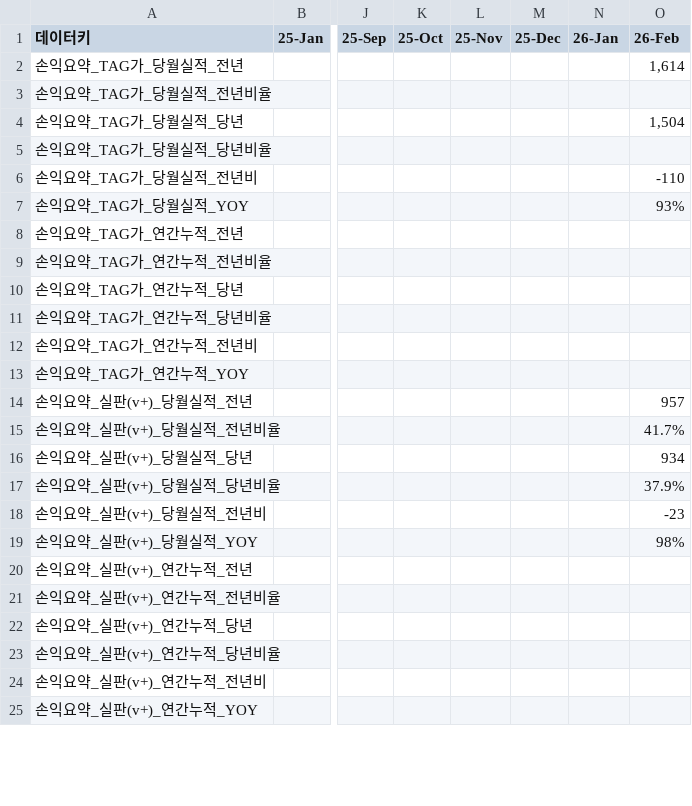
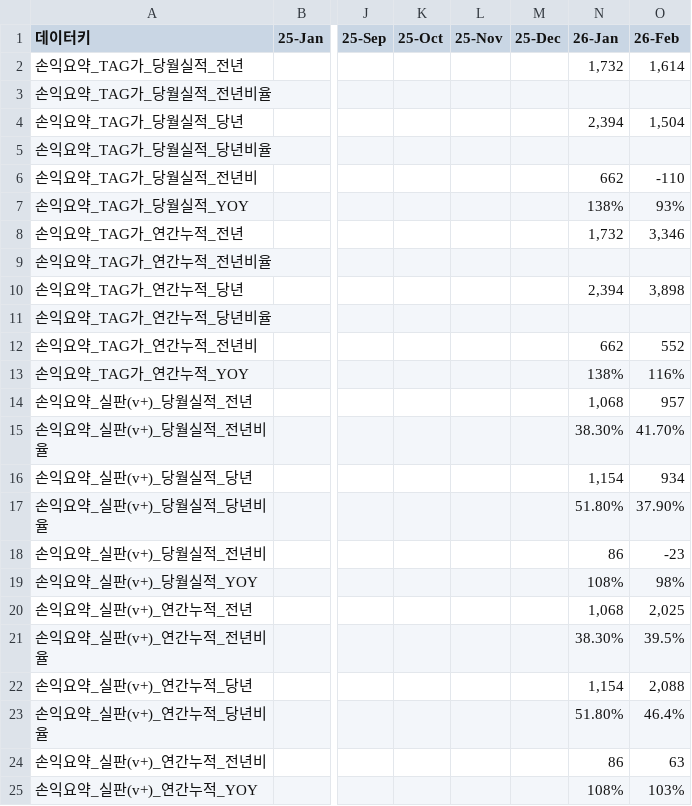
Before and after one commit to kyeongsoo88/New_stodashboard, a CSV file: frontend/public/data/dashboard-usec-data.csv, drawn as a sheet; only a part is shown, gaps mark what is left out; the diff covers the shown part only; the diff names each change by its address in the sheet, - before the commit and + after, or states it on an @@ line.

```diff
--- a/frontend/public/data/dashboard-usec-data.csv
+++ b/frontend/public/data/dashboard-usec-data.csv
-N2 (26-Jan): (empty)
+N2 (26-Jan): 1,732
-N4 (26-Jan): (empty)
+N4 (26-Jan): 2,394
-N6 (26-Jan): (empty)
+N6 (26-Jan): 662
-N7 (26-Jan): (empty)
+N7 (26-Jan): 138%
-N8 (26-Jan): (empty)
+N8 (26-Jan): 1,732
-O8 (26-Feb): (empty)
+O8 (26-Feb): 3,346
-N10 (26-Jan): (empty)
+N10 (26-Jan): 2,394
-O10 (26-Feb): (empty)
+O10 (26-Feb): 3,898
-N12 (26-Jan): (empty)
+N12 (26-Jan): 662
-O12 (26-Feb): (empty)
+O12 (26-Feb): 552
-N13 (26-Jan): (empty)
+N13 (26-Jan): 138%
-O13 (26-Feb): (empty)
+O13 (26-Feb): 116%
-N14 (26-Jan): (empty)
+N14 (26-Jan): 1,068
-N15 (26-Jan): (empty)
+N15 (26-Jan): 38.30%
-O15 (26-Feb): 41.7%
+O15 (26-Feb): 41.70%
-N16 (26-Jan): (empty)
+N16 (26-Jan): 1,154
-N17 (26-Jan): (empty)
+N17 (26-Jan): 51.80%
-O17 (26-Feb): 37.9%
+O17 (26-Feb): 37.90%
-N18 (26-Jan): (empty)
+N18 (26-Jan): 86
-N19 (26-Jan): (empty)
+N19 (26-Jan): 108%
-N20 (26-Jan): (empty)
+N20 (26-Jan): 1,068
-O20 (26-Feb): (empty)
+O20 (26-Feb): 2,025
-N21 (26-Jan): (empty)
+N21 (26-Jan): 38.30%
-O21 (26-Feb): (empty)
+O21 (26-Feb): 39.5%
-N22 (26-Jan): (empty)
+N22 (26-Jan): 1,154
-O22 (26-Feb): (empty)
+O22 (26-Feb): 2,088
-N23 (26-Jan): (empty)
+N23 (26-Jan): 51.80%
-O23 (26-Feb): (empty)
+O23 (26-Feb): 46.4%
-N24 (26-Jan): (empty)
+N24 (26-Jan): 86
-O24 (26-Feb): (empty)
+O24 (26-Feb): 63
-N25 (26-Jan): (empty)
+N25 (26-Jan): 108%
-O25 (26-Feb): (empty)
+O25 (26-Feb): 103%
```
Also changed, not shown: 66 edited cells elsewhere in this file.
